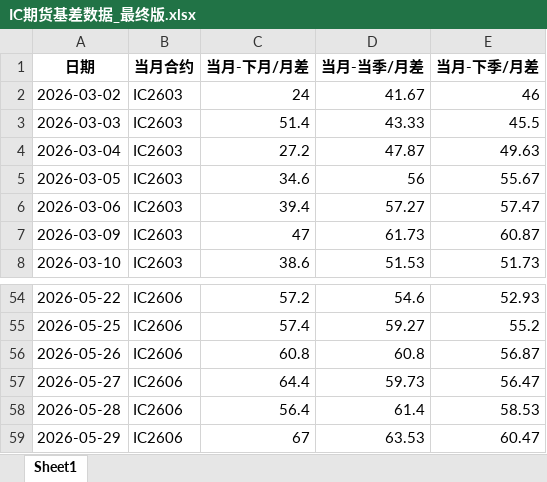
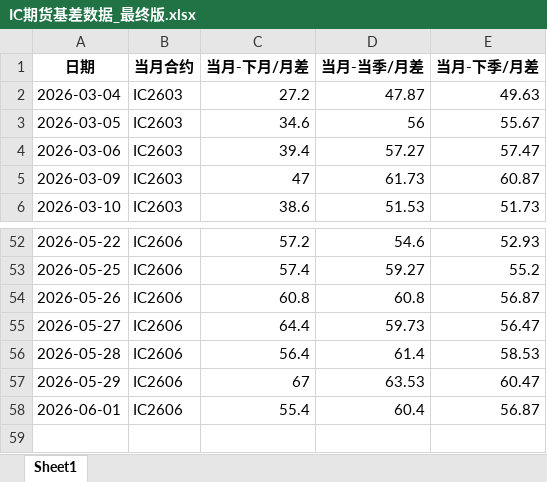
Before and after one commit to small-zhangfish/ic-futures-monitor, an Excel workbook: IC期货基差数据_最终版.xlsx, sheet Sheet1, drawn as a sheet; only a part is shown, gaps mark what is left out; values as stored, in another font and other column widths than the file's, no borders; removed rows and columns are numbered as before the commit, all else as after; the diff names each change by its address in the sheet, - before the commit and + after, or states it on an @@ line.

```diff
--- a/IC期货基差数据_最终版.xlsx (sheet Sheet1)
+++ b/IC期货基差数据_最终版.xlsx (sheet Sheet1)
-row 2: 2026-03-02 | IC2603 | 24 | 41.67 | 46
-row 3: 2026-03-03 | IC2603 | 51.4 | 43.33 | 45.5
+row 58: 2026-06-01 | IC2606 | 55.4 | 60.4 | 56.87
```
Also changed, not shown: 3 other files.
